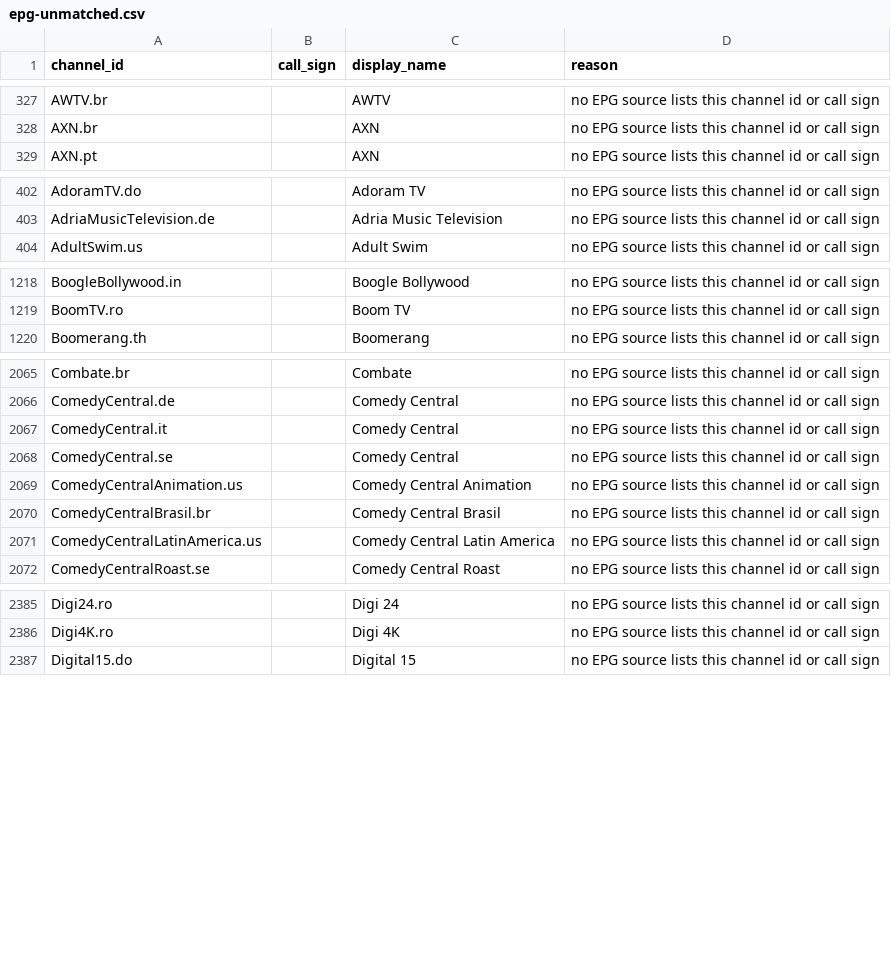
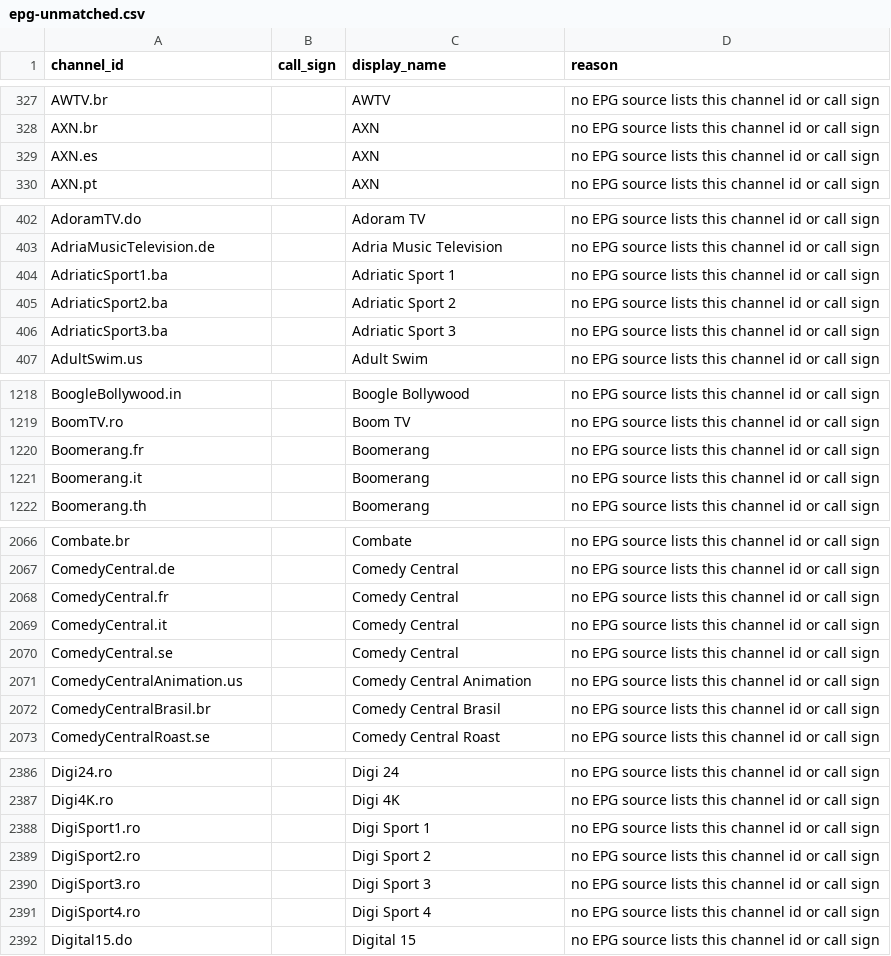
Before and after one commit to 7000premiumchannels/android-tv-guru-playlists, a CSV file: reports/epg-unmatched.csv, drawn as a sheet; only a part is shown, gaps mark what is left out; removed rows and columns are numbered as before the commit, all else as after; the diff covers the shown part only; the diff names each change by its address in the sheet, - before the commit and + after, or states it on an @@ line.

```diff
--- a/reports/epg-unmatched.csv
+++ b/reports/epg-unmatched.csv
+row 329: AXN.es |  | AXN | no EPG source lists this channel id or call sign
+row 404: AdriaticSport1.ba |  | Adriatic Sport 1 | no EPG source lists this channel id or call sign
+row 405: AdriaticSport2.ba |  | Adriatic Sport 2 | no EPG source lists this channel id or call sign
+row 406: AdriaticSport3.ba |  | Adriatic Sport 3 | no EPG source lists this channel id or call sign
+row 1220: Boomerang.fr |  | Boomerang | no EPG source lists this channel id or call sign
+row 1221: Boomerang.it |  | Boomerang | no EPG source lists this channel id or call sign
+row 2068: ComedyCentral.fr |  | Comedy Central | no EPG source lists this channel id or call sign
-row 2071: ComedyCentralLatinAmerica.us |  | Comedy Central Latin America | no EPG source lists this channel id or call sign
+row 2388: DigiSport1.ro |  | Digi Sport 1 | no EPG source lists this channel id or call sign
+row 2389: DigiSport2.ro |  | Digi Sport 2 | no EPG source lists this channel id or call sign
+row 2390: DigiSport3.ro |  | Digi Sport 3 | no EPG source lists this channel id or call sign
+row 2391: DigiSport4.ro |  | Digi Sport 4 | no EPG source lists this channel id or call sign
```
Also changed, not shown: 19 added rows and 9 removed rows elsewhere in this file, reports/epg-matches.csv, 5 other files.
